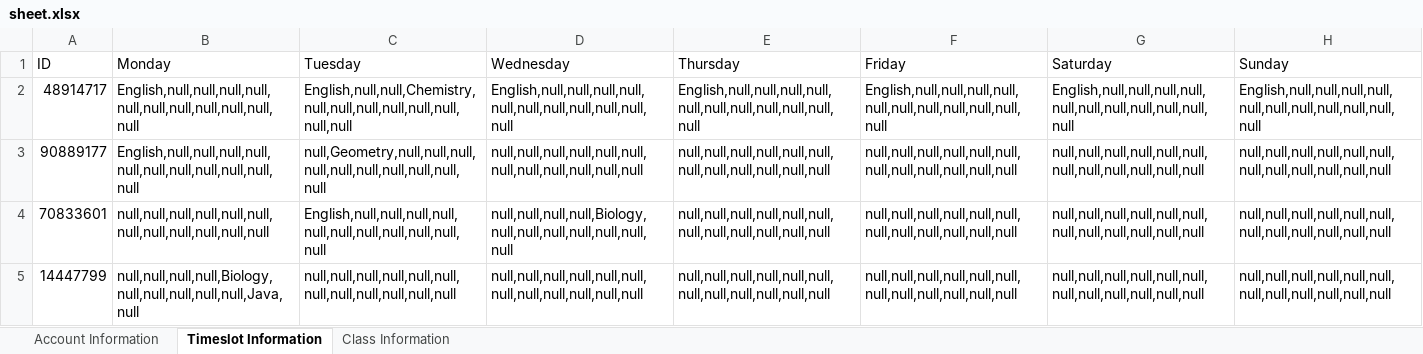
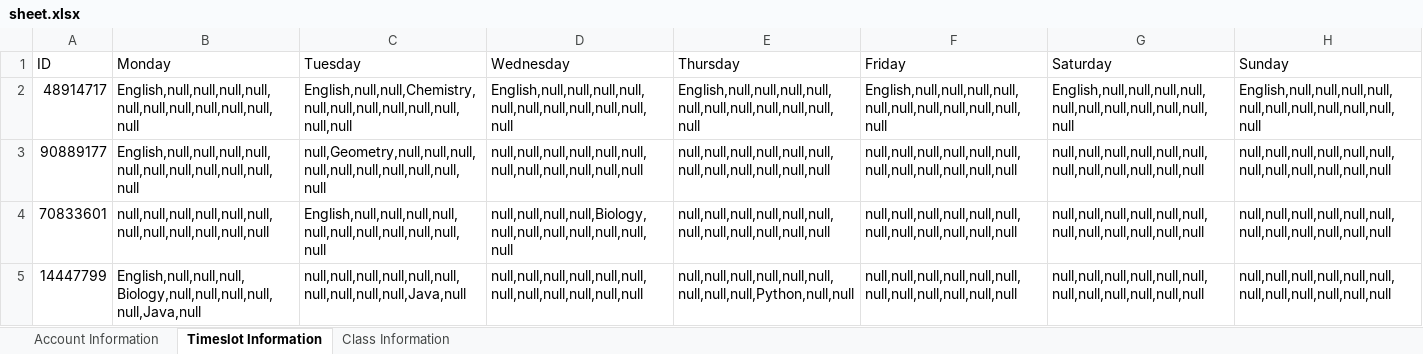
Before and after one commit to Thomsonl/Scheduler, an Excel workbook: EducationalScheduler/src/main/resources/sheet.xlsx, sheet Timeslot Information, drawn as a sheet; values as stored, in another font and other column widths than the file's, no borders; the diff names each change by its address in the sheet, - before the commit and + after, or states it on an @@ line.

```diff
--- a/EducationalScheduler/src/main/resources/sheet.xlsx (sheet Timeslot Information)
+++ b/EducationalScheduler/src/main/resources/sheet.xlsx (sheet Timeslot Information)
-B5 (Monday): null,null,null,null,Biology,null,null,null,null,null,Java,null
+B5 (Monday): English,null,null,null,Biology,null,null,null,null,null,Java,null
-C5 (Tuesday): null,null,null,null,null,null,null,null,null,null,null,null
+C5 (Tuesday): null,null,null,null,null,null,null,null,null,null,Java,null
-E5 (Thursday): null,null,null,null,null,null,null,null,null,null,null,null
+E5 (Thursday): null,null,null,null,null,null,null,null,null,Python,null,null
```
Also changed, not shown: sheet Class Information, EducationalScheduler/target/classes/sheet.xlsx, 2 other files.
